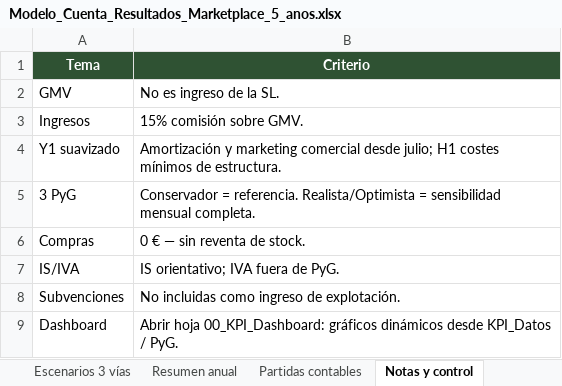
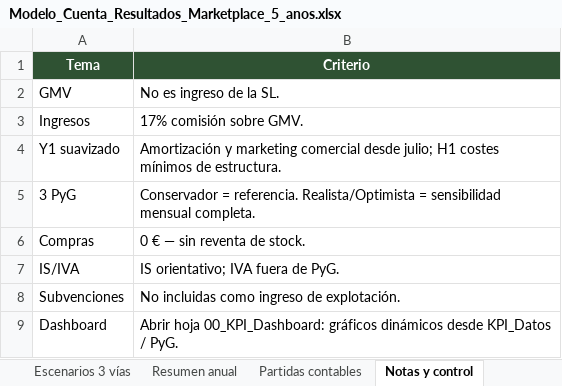
Before and after one commit to gracobjo/culebra, an Excel workbook: Modelo_Cuenta_Resultados_Marketplace_5_anos.xlsx, sheet Notas y control, drawn as a sheet; values as stored, in another font and other column widths than the file's, no borders; the diff names each change by its address in the sheet, - before the commit and + after, or states it on an @@ line.

```diff
--- a/Modelo_Cuenta_Resultados_Marketplace_5_anos.xlsx (sheet Notas y control)
+++ b/Modelo_Cuenta_Resultados_Marketplace_5_anos.xlsx (sheet Notas y control)
-B3 (Criterio): 15% comisión sobre GMV.
+B3 (Criterio): 17% comisión sobre GMV.
```
Also changed, not shown: sheet PyG Optimista, sheet PyG Realista, sheet PyG Conservador, sheet Resumen anual, sheet KPI_Datos, sheet Escenarios 3 vías, 3 more sheets, apps/web/public/docs/Modelo_Cuenta_Resultados_Marketplace_5_anos.xlsx, 26 other files.
